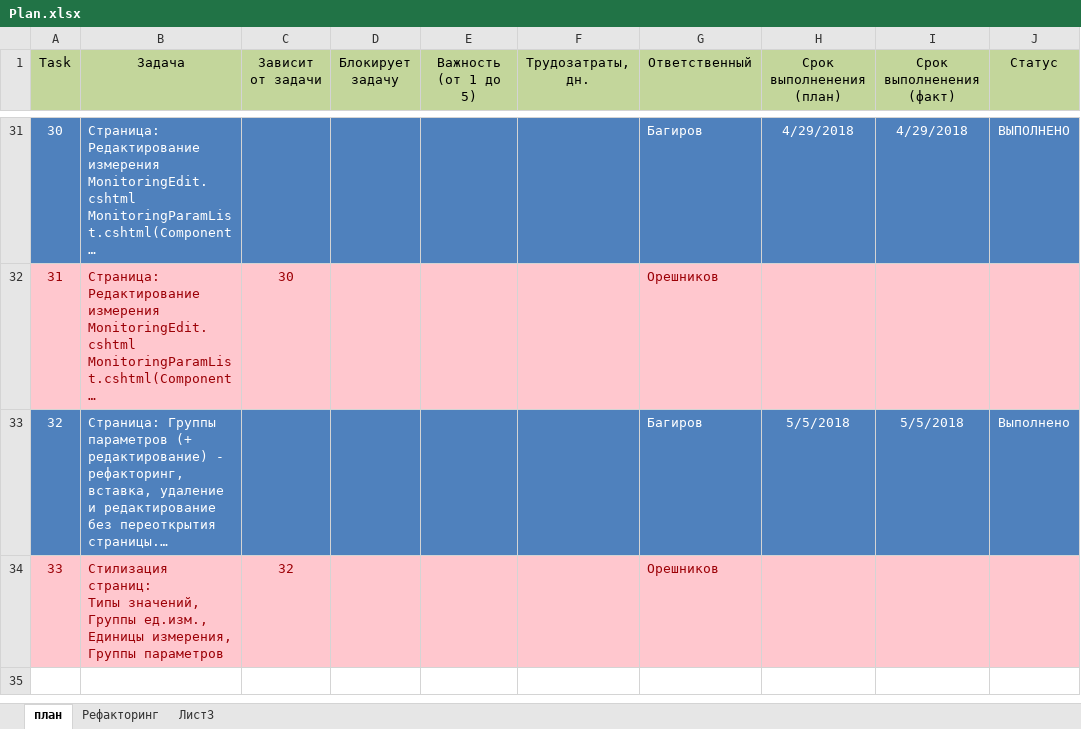
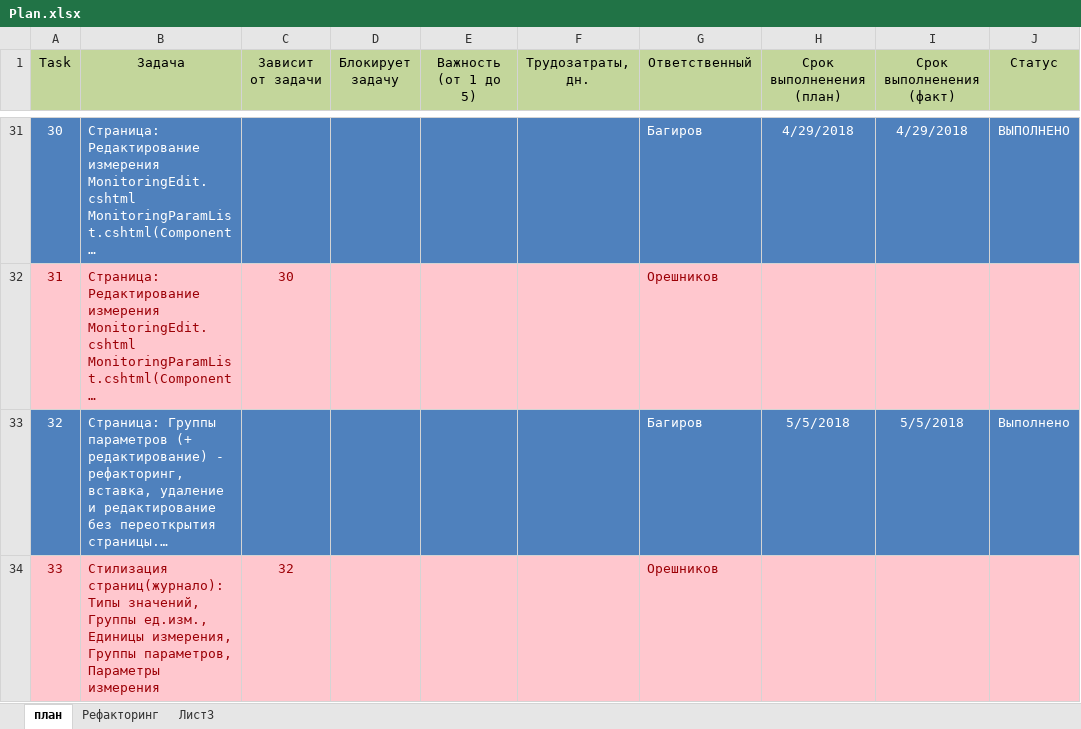
Before and after one commit to noteplot/website, an Excel workbook: Plan.xlsx, sheet план, drawn as a sheet; only a part is shown, gaps mark what is left out; long unchanged cells end in …; values as stored, in another font and other column widths than the file's, no borders; ↵ is a line break in a cell; the diff names each change by its address in the sheet, - before the commit and + after, or states it on an @@ line.

Commit message:
План

```diff
--- a/Plan.xlsx (sheet план)
+++ b/Plan.xlsx (sheet план)
-B34 (Задача): Стилизация страниц: ↵ Типы значений, ↵ Группы ед.изм., ↵ Единицы измерения, ↵ Группы параметров
+B34 (Задача): Стилизация страниц(журнало): ↵ Типы значений, ↵ Группы ед.изм., ↵ Единицы измерения, ↵ Группы параметров, ↵ Параметры измерения
```
